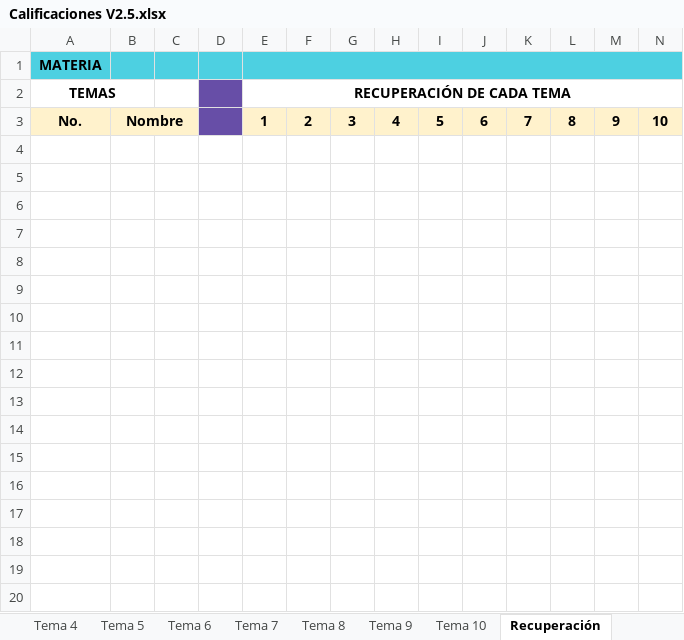
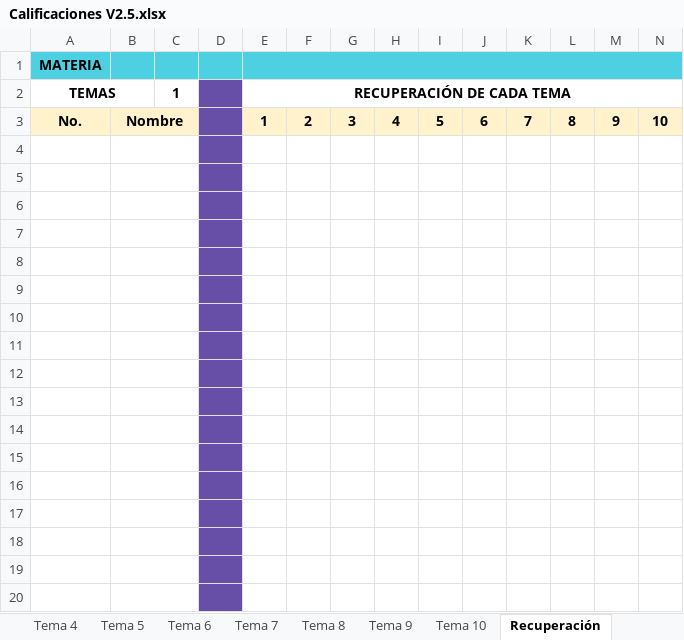
Before and after one commit to Araro/calificaciones, an Excel workbook: Calificaciones V2.5.xlsx, sheet Recuperación, drawn as a sheet; only a part is shown; values as stored, in another font and other column widths than the file's, no borders; charts and pictures and conditional formats not drawn; rows hold the shown columns only; the diff covers the shown part only; the diff names each change by its address in the sheet, - before the commit and + after, or states it on an @@ line.

Commit message:
Add files via upload

```diff
--- a/Calificaciones V2.5.xlsx (sheet Recuperación)
+++ b/Calificaciones V2.5.xlsx (sheet Recuperación)
-C2: (empty)
+C2: 1
+row 4: (empty)
+row 5: (empty)
+row 6: (empty)
+row 7: (empty)
+row 8: (empty)
+row 9: (empty)
+row 10: (empty)
+row 11: (empty)
+row 12: (empty)
+row 13: (empty)
+row 14: (empty)
+row 15: (empty)
+row 16: (empty)
+row 17: (empty)
+row 18: (empty)
+row 19: (empty)
+row 20: (empty)
```
Also changed, not shown: 101 added rows elsewhere in this sheet, sheet Tema 1, sheet Principal, sheet Alumnos, sheet Tema 2, sheet Tema 3, sheet Tema 4, 6 more sheets.
